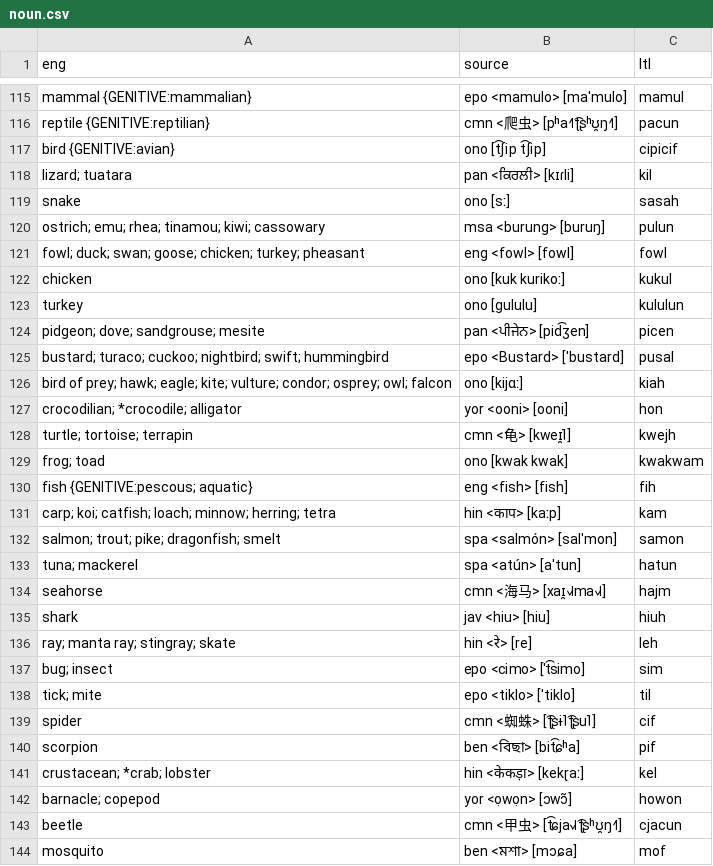
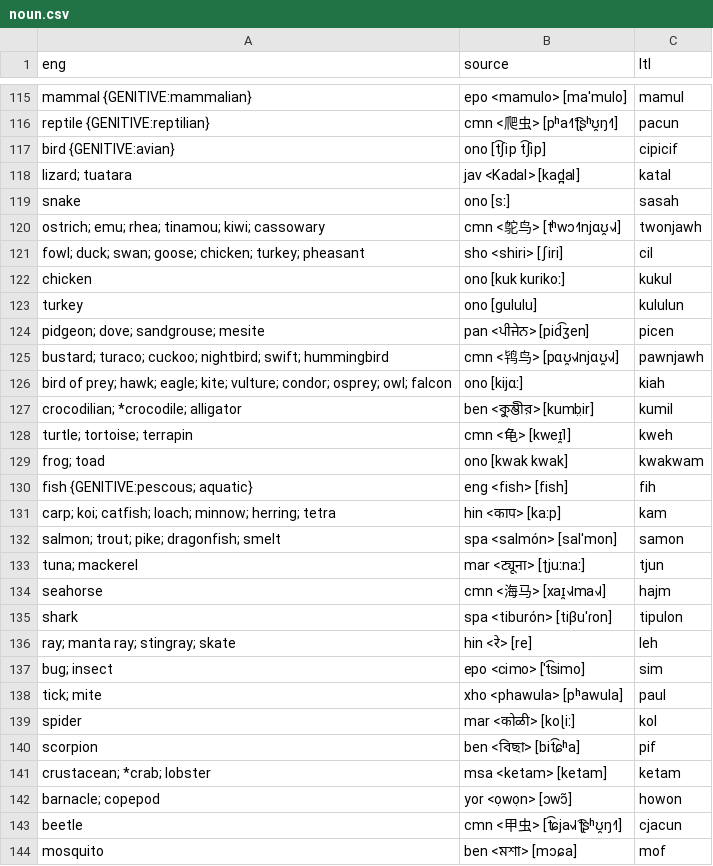
Before and after one commit to jkunimune/Djastiz, a CSV file: src/words/noun.csv, drawn as a sheet; only a part is shown, gaps mark what is left out; the diff covers the shown part only.

```diff
--- a/src/words/noun.csv
+++ b/src/words/noun.csv
@@ -117,6 +117,6 @@ reptile {GENITIVE:reptilian},cmn <爬虫> [pʰa˧˥ʈ͡ʂʰʊ̯ŋ˧˥],pacun
 bird {GENITIVE:avian},ono [t͡ʃip t͡ʃip],cipicif
-lizard; tuatara,pan <ਕਿਰਲੀ> [kɪɾli],kil
+lizard; tuatara,jav <Kadal> [kad̪al],katal
 snake,ono [sː],sasah
-ostrich; emu; rhea; tinamou; kiwi; cassowary,msa <burung> [buruŋ],pulun
-fowl; duck; swan; goose; chicken; turkey; pheasant,eng <fowl> [fowl],fowl
+ostrich; emu; rhea; tinamou; kiwi; cassowary,cmn <鸵鸟> [tʰwɔ˧˥njɑʊ̯˧˩˧],twonjawh
+fowl; duck; swan; goose; chicken; turkey; pheasant,sho <shiri> [ʃiri],cil
 chicken,ono [kuk kurikoː],kukul
@@ -124,6 +124,6 @@ turkey,ono [gululu],kululun
 pidgeon; dove; sandgrouse; mesite,pan <ਪੀਜੇਨ> [pid͡ʒen],picen
-bustard; turaco; cuckoo; nightbird; swift; hummingbird,epo <Bustard> [ˈbustard],pusal
+bustard; turaco; cuckoo; nightbird; swift; hummingbird,cmn <鸨鸟> [pɑʊ̯˧˩˧njɑʊ̯˧˩˧],pawnjawh
 bird of prey; hawk; eagle; kite; vulture; condor; osprey; owl; falcon,ono [kijɑː],kiah
-crocodilian; *crocodile; alligator,yor <ooni> [ooni],hon
-turtle; tortoise; terrapin,cmn <龟> [kweɪ̯˥],kwejh
+crocodilian; *crocodile; alligator,ben <কুম্ভীর> [kumb̤ir],kumil
+turtle; tortoise; terrapin,cmn <龟> [kweɪ̯˥],kweh
 frog; toad,ono [kwak kwak],kwakwam
@@ -132,11 +132,11 @@ carp; koi; catfish; loach; minnow; herring; tetra,hin <काप> [kaːp],kam
 salmon; trout; pike; dragonfish; smelt,spa <salmón> [salˈmon],samon
-tuna; mackerel,spa <atún> [aˈtun],hatun
+tuna; mackerel,mar <ट्यूना> [ʈjuːnaː],tjun
 seahorse,cmn <海马> [xaɪ̯˧˩˧ma˧˩˧],hajm
-shark,jav <hiu> [hiu],hiuh
+shark,spa <tiburón> [tiβuˈɾon],tipulon
 ray; manta ray; stingray; skate,hin <रे> [re],leh
 bug; insect,epo <cimo> [ˈt͡simo],sim
-tick; mite,epo <tiklo> [ˈtiklo],til
-spider,cmn <蜘蛛> [ʈ͡ʂɨ˥ʈ͡ʂu˥],cif
+tick; mite,xho <phawula> [pʰawula],paul
+spider,mar <कोळी> [koɭiː],kol
 scorpion,ben <বিছা> [bit͡ɕʰa],pif
-crustacean; *crab; lobster,hin <केकड़ा> [kekɽaː],kel
+crustacean; *crab; lobster,msa <ketam> [ketam],ketam
 barnacle; copepod,yor <ọwọn> [ɔwɔ̃],howon
```
Also changed, not shown: 97 edited cells elsewhere in this file, src/words/compound word.csv, src/words/verb.csv, 2 other files.
